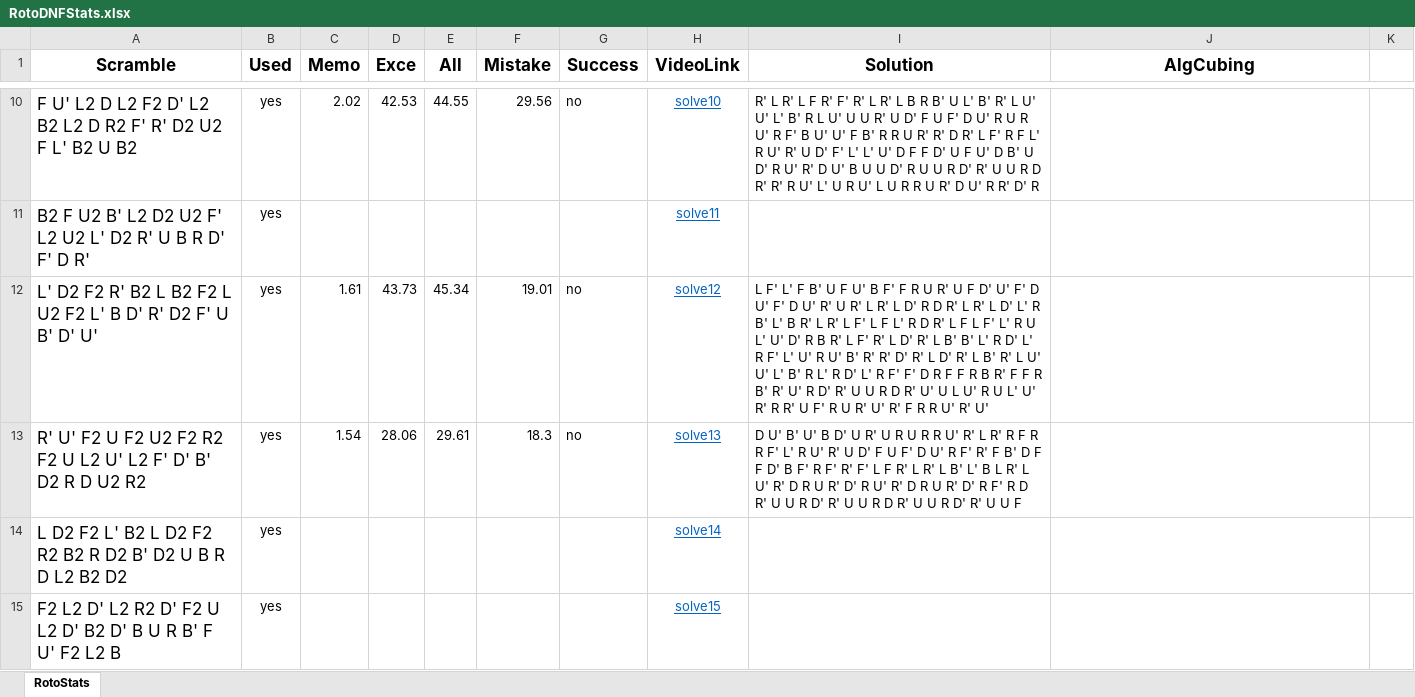
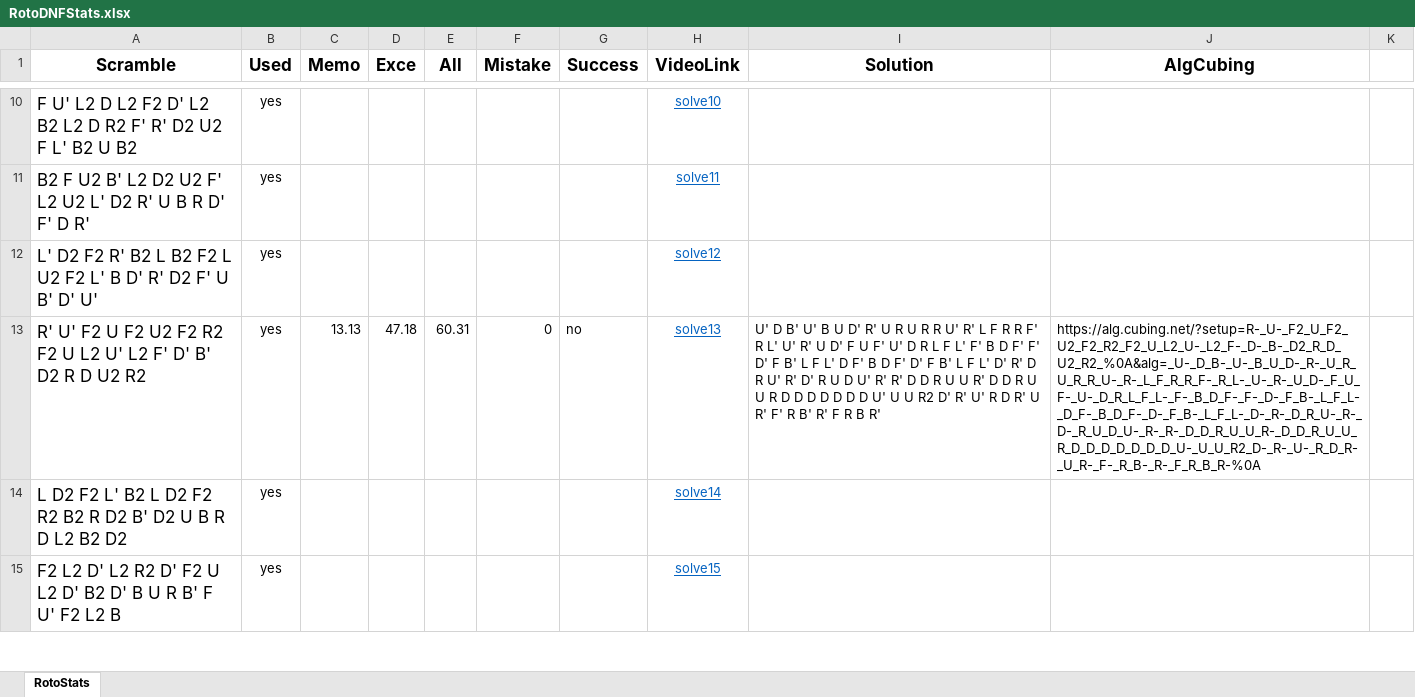
Before and after one commit to RotoHands/RotoDNF_analyzer, an Excel workbook: RotoDNFStats.xlsx, sheet RotoStats, drawn as a sheet; only a part is shown, gaps mark what is left out; values as stored, in another font and other column widths than the file's, no borders; the diff covers the shown part only; the diff names each change by its address in the sheet, - before the commit and + after, or states it on an @@ line.

```diff
--- a/RotoDNFStats.xlsx (sheet RotoStats)
+++ b/RotoDNFStats.xlsx (sheet RotoStats)
-C10 (Memo): 2.02
+C10 (Memo): (empty)
-D10 (Exce): 42.53
+D10 (Exce): (empty)
-E10 (All): 44.55
+E10 (All): (empty)
-F10 (Mistake): 29.56
+F10 (Mistake): (empty)
-G10 (Success): no
+G10 (Success): (empty)
-I10 (Solution): R' L R' L F R' F' R' L R' L B R B' U L' B' R' L U' U' L' B' R L U' U U R' U D' F U F' D U' R U R U' R F' B U' U' F B' R R U R' R' D R' L F' R F L' R U' R' U D' F' L' L' U' D F F D' U F U' D B' U D' R U' R' D U' B U U D' R U U R D' R' U U R D R' R' R U' L' U R U' L U R R U R' D U' R R' D' R
+I10 (Solution): (empty)
-C12 (Memo): 1.61
+C12 (Memo): (empty)
-D12 (Exce): 43.73
+D12 (Exce): (empty)
-E12 (All): 45.34
+E12 (All): (empty)
-F12 (Mistake): 19.01
+F12 (Mistake): (empty)
-G12 (Success): no
+G12 (Success): (empty)
-I12 (Solution): L F' L' F B' U F U' B F' F R U R' U F D' U' F' D U' F' D U' R' U R' L R' L D' R D R' L R' L D' L' R B' L' B R' L R' L F' L F L' R D R' L F L F' L' R U L' U' D' R B R' L F' R' L D' R' L B' B' L' R D' L' R F' L' U' R U' B' R' R' D' R' L D' R' L B' R' L U' U' L' B' R L' R D' L' R F' F' D R F F R B R' F F R B' R' U' R D' R' U U R D R' U' U L U' R U L' U' R' R R' U F' R U R' U' R' F R R U' R' U'
+I12 (Solution): (empty)
-C13 (Memo): 1.54
+C13 (Memo): 13.13
-D13 (Exce): 28.06
+D13 (Exce): 47.18
-E13 (All): 29.61
+E13 (All): 60.31
-F13 (Mistake): 18.3
+F13 (Mistake): 0
-I13 (Solution): D U' B' U' B D' U R' U R U R R U' R' L R' R F R R F' L' R U' R' U D' F U F' D U' R F' R' F B' D F F D' B F' R F' R' F' L F R' L R' L B' L' B L R' L U' R' D R U R' D' R U' R' D R U R' D' R F' R D R' U U R D' R' U U R D R' U U R D' R' U U F
+I13 (Solution): U' D B' U' B U D' R' U R U R R U' R' L F R R F' R L' U' R' U D' F U F' U' D R L F L' F' B D F' F' D' F B' L F L' D F' B D F' D' F B' L F L' D' R' D R U' R' D' R U D U' R' R' D D R U U R' D D R U U R D D D D D D D U' U U R2 D' R' U' R D R' U R' F' R B' R' F R B R'
-J13 (AlgCubing): (empty)
+J13 (AlgCubing): https://alg.cubing.net/?setup=R-_U-_F2_U_F2_U2_F2_R2_F2_U_L2_U-_L2_F-_D-_B-_D2_R_D_U2_R2_%0A&alg=_U-_D_B-_U-_B_U_D-_R-_U_R_U_R_R_U-_R-_L_F_R_R_F-_R_L-_U-_R-_U_D-_F_U_F-_U-_D_R_L_F_L-_F-_B_D_F-_F-_D-_F_B-_L_F_L-_D_F-_B_D_F-_D-_F_B-_L_F_L-_D-_R-_D_R_U-_R-_D-_R_U_D_U-_R-_R-_D_D_R_U_U_R-_D_D_R_U_U_R_D_D_D_D_D_D_D_U-_U_U_R2_D-_R-_U-_R_D_R-_U_R-_F-_R_B-_R-_F_R_B_R-%0A
```
Also changed, not shown: 770 edited cells elsewhere in this sheet, 3 other files.
